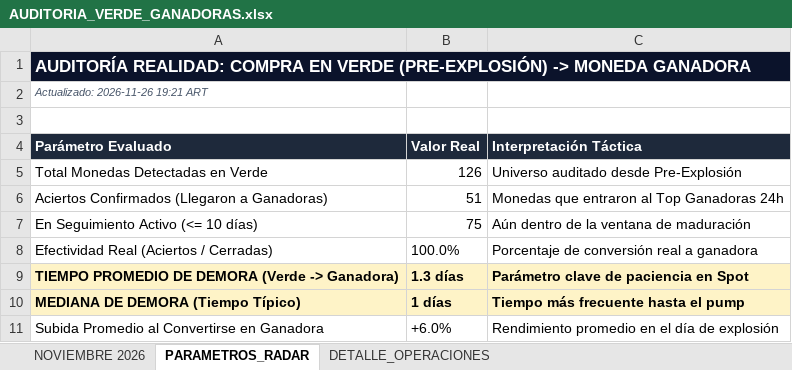
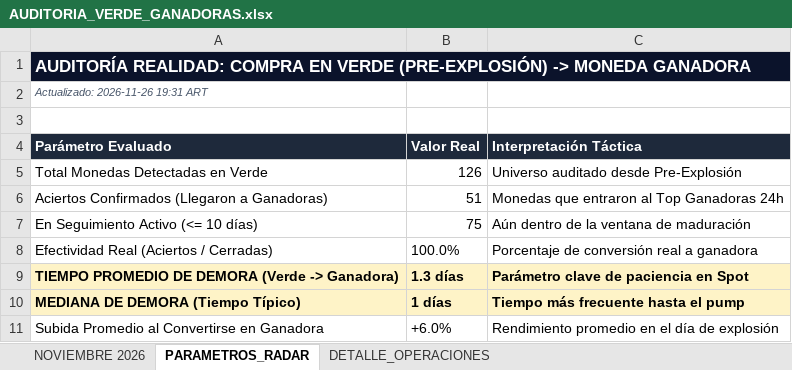
Before and after one commit to kjanoto-coder/panel-cripto, an Excel workbook: AUDITORIA_VERDE_GANADORAS.xlsx, sheet PARAMETROS_RADAR, drawn as a sheet; values as stored, in another font and other column widths than the file's, no borders; the diff names each change by its address in the sheet, - before the commit and + after, or states it on an @@ line.

```diff
--- a/AUDITORIA_VERDE_GANADORAS.xlsx (sheet PARAMETROS_RADAR)
+++ b/AUDITORIA_VERDE_GANADORAS.xlsx (sheet PARAMETROS_RADAR)
-A2 (Parámetro Evaluado): Actualizado: 2026-11-26 19:21 ART
+A2 (Parámetro Evaluado): Actualizado: 2026-11-26 19:31 ART
```
Also changed, not shown: sheet DETALLE_OPERACIONES, sheet NOVIEMBRE 2026, 1 other file.
